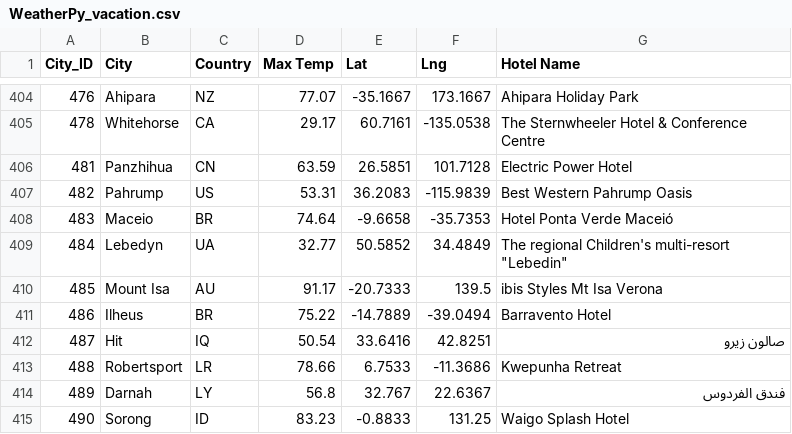
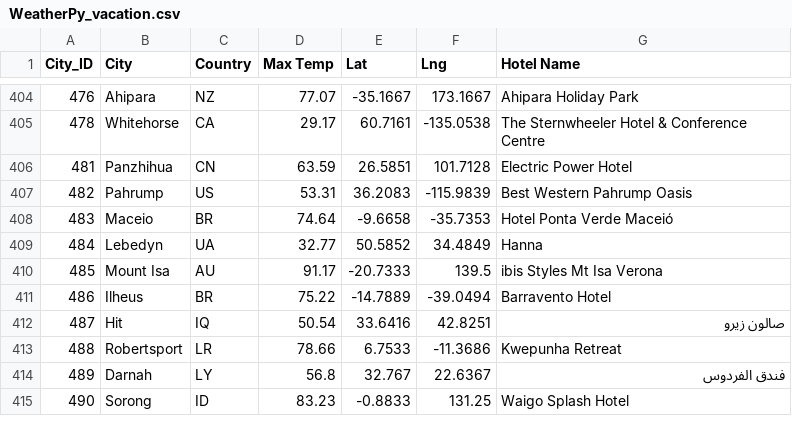
Before and after one commit to ljohnson1212/World_Weather_Analysis, a CSV file: Vacation_Search/WeatherPy_vacation.csv, drawn as a sheet; only a part is shown, gaps mark what is left out.

```diff
--- a/Vacation_Search/WeatherPy_vacation.csv
+++ b/Vacation_Search/WeatherPy_vacation.csv
@@ -408,3 +408,3 @@ City_ID,City,Country,Max Temp,Lat,Lng,Hotel Name
 483,Maceio,BR,74.64,-9.6658,-35.7353,Hotel Ponta Verde Maceió
-484,Lebedyn,UA,32.77,50.5852,34.4849,"The regional Children's multi-resort ""Lebedin"""
+484,Lebedyn,UA,32.77,50.5852,34.4849,Hanna
 485,Mount Isa,AU,91.17,-20.7333,139.5,ibis Styles Mt Isa Verona
```
Also changed, not shown: 5 other files.
